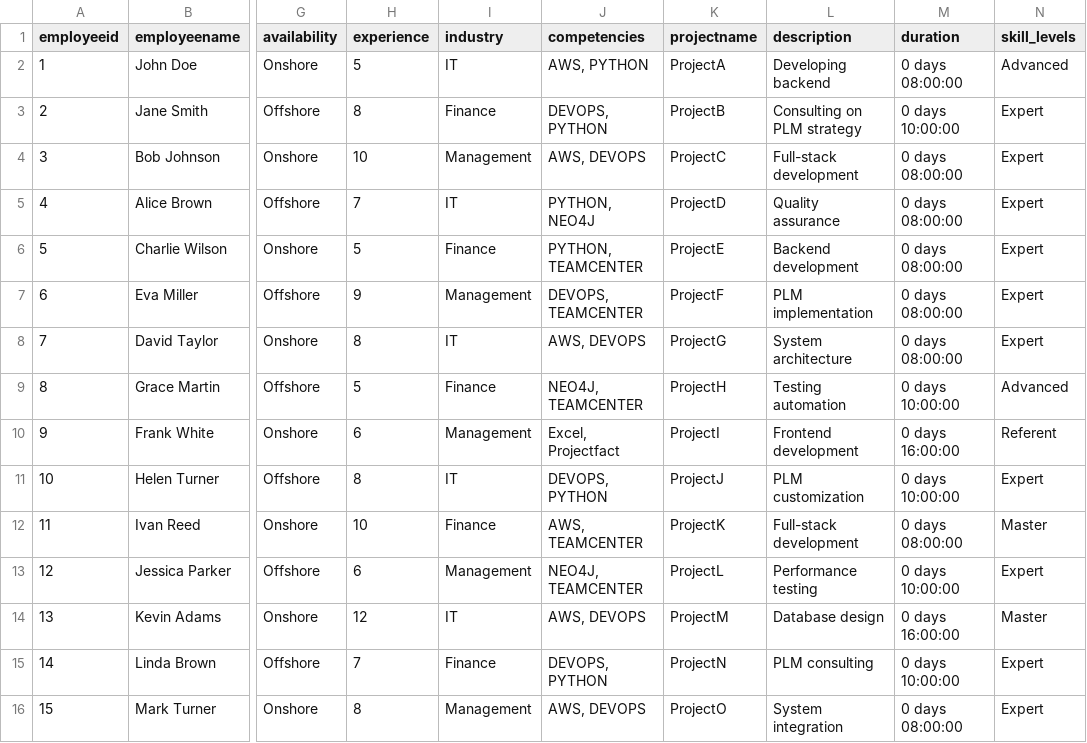
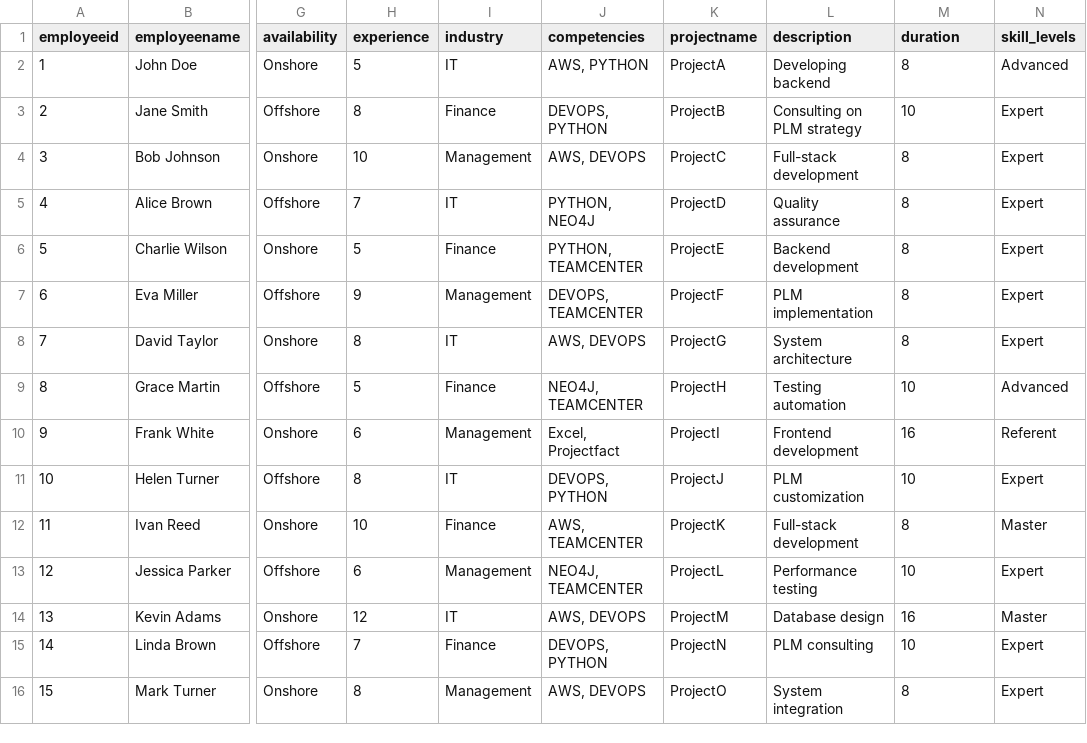
Before and after one commit to Sowmyabk/neo4j, a CSV file: employee_data.csv, drawn as a sheet; only a part is shown, gaps mark what is left out; the diff names each change by its address in the sheet, - before the commit and + after, or states it on an @@ line.

Commit message:
Add files via upload

```diff
--- a/employee_data.csv
+++ b/employee_data.csv
-M2 (duration): 0 days 08:00:00
+M2 (duration): 8
-M3 (duration): 0 days 10:00:00
+M3 (duration): 10
-M4:M8 (duration): 0 days 08:00:00
+M4:M8 (duration): 8
-M9 (duration): 0 days 10:00:00
+M9 (duration): 10
-M10 (duration): 0 days 16:00:00
+M10 (duration): 16
-M11 (duration): 0 days 10:00:00
+M11 (duration): 10
-M12 (duration): 0 days 08:00:00
+M12 (duration): 8
-M13 (duration): 0 days 10:00:00
+M13 (duration): 10
-M14 (duration): 0 days 16:00:00
+M14 (duration): 16
-M15 (duration): 0 days 10:00:00
+M15 (duration): 10
-M16 (duration): 0 days 08:00:00
+M16 (duration): 8
```
